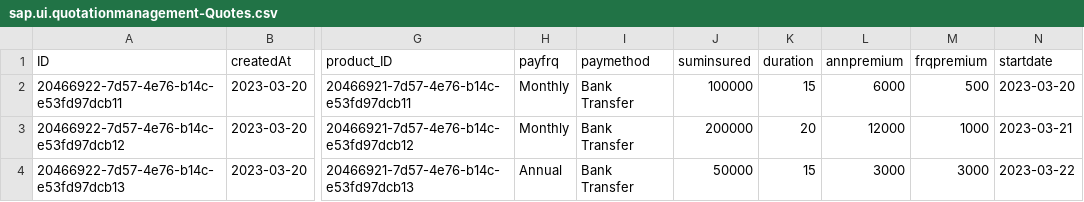
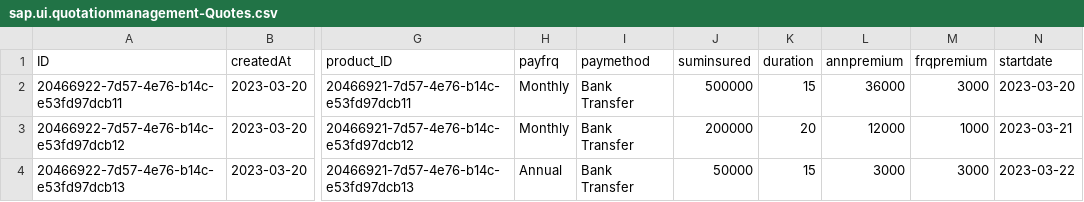
Before and after one commit to nitishssit/quotationapp, a CSV file: db/data/sap.ui.quotationmanagement-Quotes.csv, drawn as a sheet; only a part is shown, gaps mark what is left out; the diff names each change by its address in the sheet, - before the commit and + after, or states it on an @@ line.

```diff
--- a/db/data/sap.ui.quotationmanagement-Quotes.csv
+++ b/db/data/sap.ui.quotationmanagement-Quotes.csv
-J2 (suminsured): 100000
+J2 (suminsured): 500000
-L2 (annpremium): 6000
+L2 (annpremium): 36000
-M2 (frqpremium): 500
+M2 (frqpremium): 3000
```
Also changed, not shown: 2 other files.
